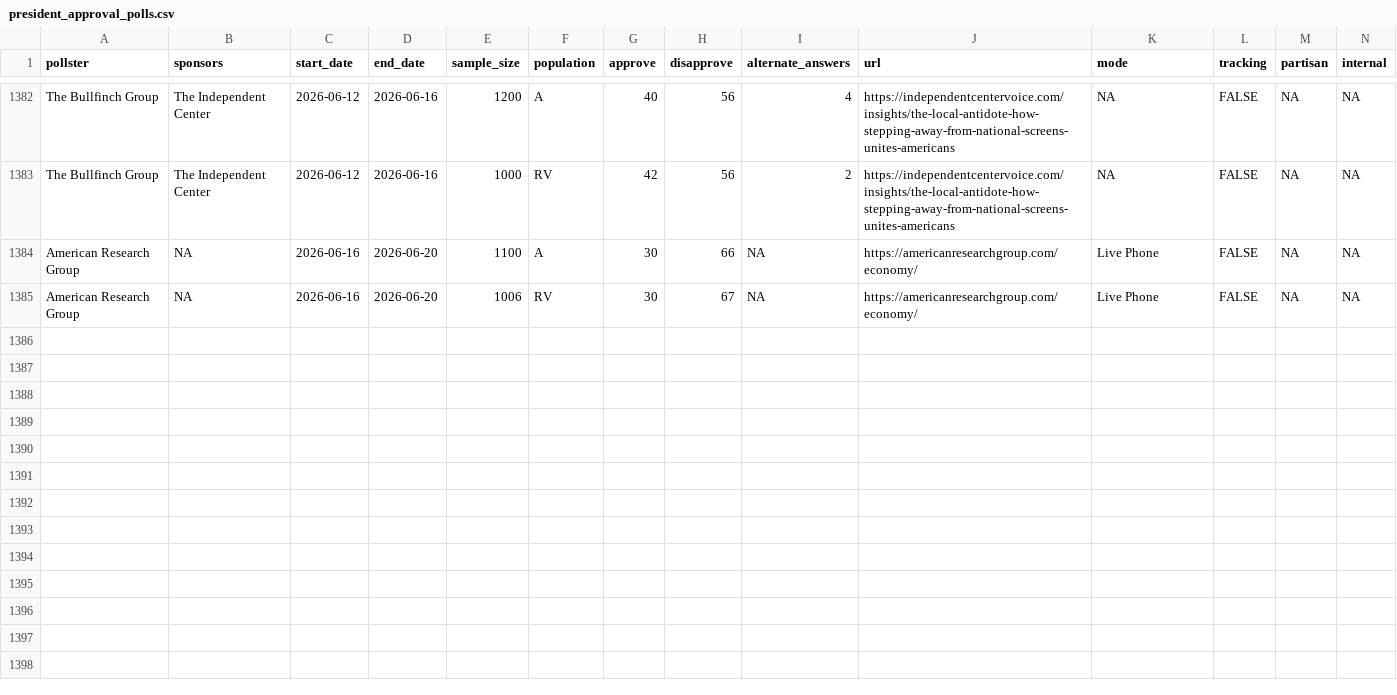
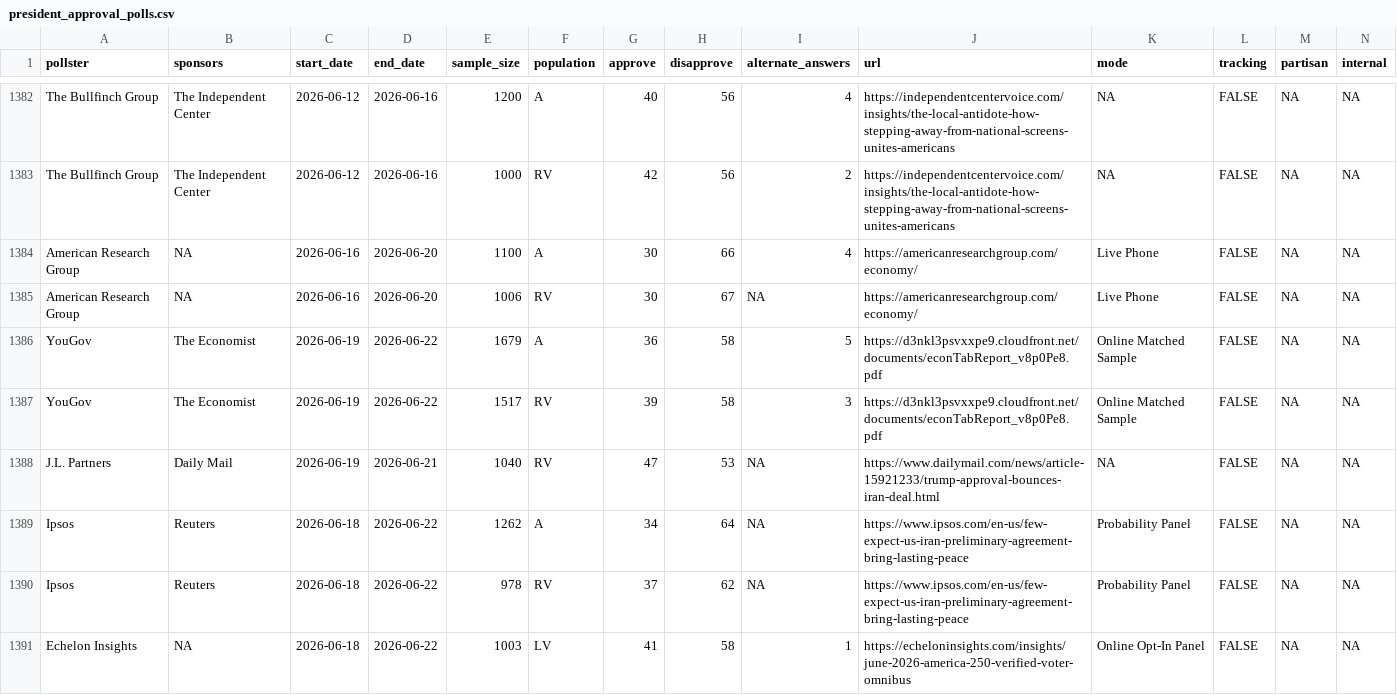
Before and after one commit to Hackquantumcpp/snoutcounter-backend, a CSV file: data/president_approval_polls.csv, drawn as a sheet; only a part is shown, gaps mark what is left out.

```diff
--- a/data/president_approval_polls.csv
+++ b/data/president_approval_polls.csv
@@ -1383,3 +1383,9 @@ The Bullfinch Group,The Independent Center,2026-06-12,2026-06-16,1200,A,40,56,4,
 The Bullfinch Group,The Independent Center,2026-06-12,2026-06-16,1000,RV,42,56,2,https://independentcentervoice.com/insights/the-local-antidote-how-stepping-away-from-national-screens-unites-americans,NA,FALSE,NA,NA
-American Research Group,NA,2026-06-16,2026-06-20,1100,A,30,66,NA,https://americanresearchgroup.com/economy/,Live Phone,FALSE,NA,NA
+American Research Group,NA,2026-06-16,2026-06-20,1100,A,30,66,4,https://americanresearchgroup.com/economy/,Live Phone,FALSE,NA,NA
 American Research Group,NA,2026-06-16,2026-06-20,1006,RV,30,67,NA,https://americanresearchgroup.com/economy/,Live Phone,FALSE,NA,NA
+YouGov,The Economist,2026-06-19,2026-06-22,1679,A,36,58,5,https://d3nkl3psvxxpe9.cloudfront.net/documents/econTabReport_v8p0Pe8.pdf,Online Matched Sample,FALSE,NA,NA
+YouGov,The Economist,2026-06-19,2026-06-22,1517,RV,39,58,3,https://d3nkl3psvxxpe9.cloudfront.net/documents/econTabReport_v8p0Pe8.pdf,Online Matched Sample,FALSE,NA,NA
+J.L. Partners,Daily Mail,2026-06-19,2026-06-21,1040,RV,47,53,NA,https://www.dailymail.com/news/article-15921233/trump-approval-bounces-iran-deal.html,NA,FALSE,NA,NA
+Ipsos,Reuters,2026-06-18,2026-06-22,1262,A,34,64,NA,https://www.ipsos.com/en-us/few-expect-us-iran-preliminary-agreement-bring-lasting-peace,Probability Panel,FALSE,NA,NA
+Ipsos,Reuters,2026-06-18,2026-06-22,978,RV,37,62,NA,https://www.ipsos.com/en-us/few-expect-us-iran-preliminary-agreement-bring-lasting-peace,Probability Panel,FALSE,NA,NA
+Echelon Insights,NA,2026-06-18,2026-06-22,1003,LV,41,58,1,https://echeloninsights.com/insights/june-2026-america-250-verified-voter-omnibus,Online Opt-In Panel,FALSE,NA,NA
```
Also changed, not shown: averages/presidential_issue_approvals.csv, data/generic_ballot_polls.csv, 8 other files.
